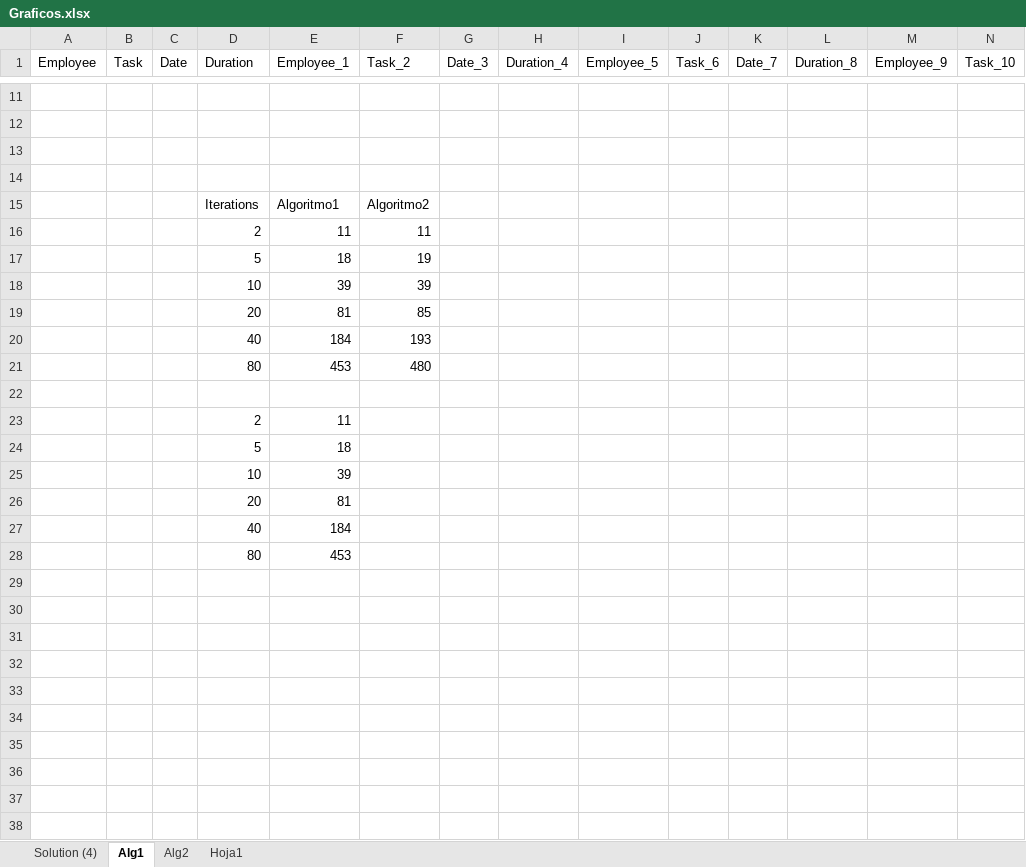
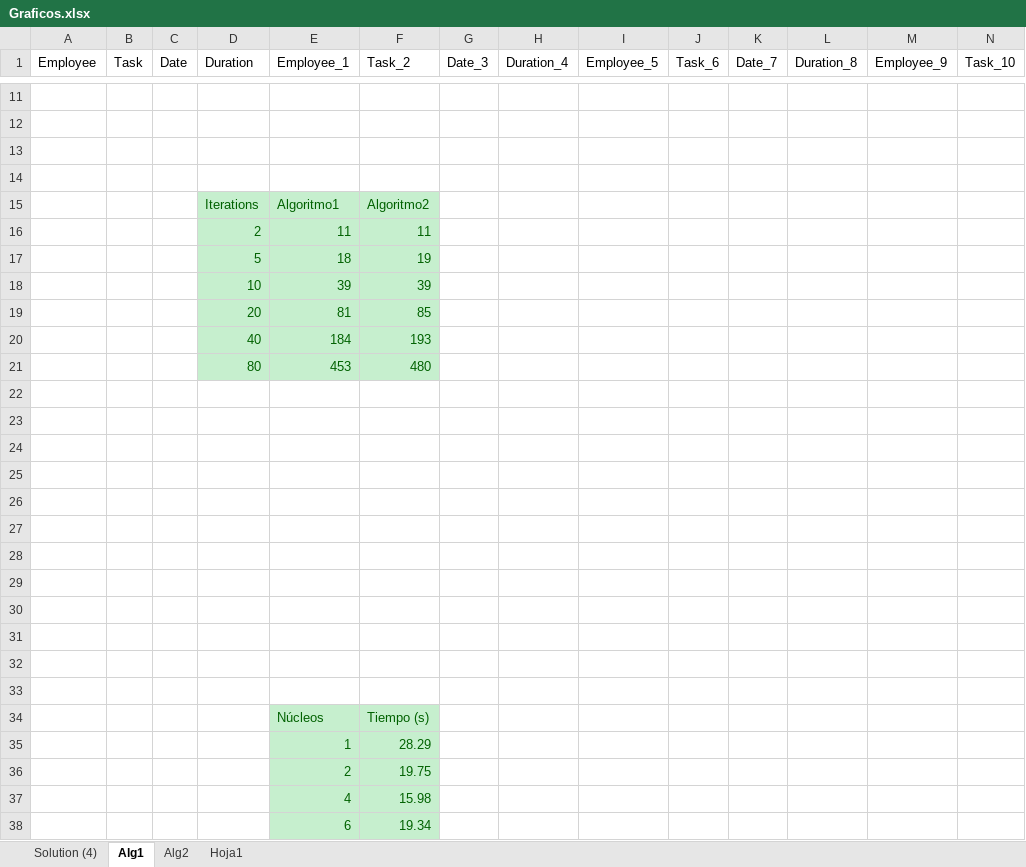
Before and after one commit to DigitalRodri/TFG, an Excel workbook: Concept-0/Graficos.xlsx, sheet Alg1, drawn as a sheet; only a part is shown, gaps mark what is left out; values as stored, in another font and other column widths than the file's, no borders; charts and pictures and table styles not drawn; rows hold the shown columns only; the diff names each change by its address in the sheet, - before the commit and + after, or states it on an @@ line.

```diff
--- a/Concept-0/Graficos.xlsx (sheet Alg1)
+++ b/Concept-0/Graficos.xlsx (sheet Alg1)
@@ D15:F21 fill: none → #C6EFCE, text colour: black → #006100 @@
-row 23:  |  |  | 2 | 11
+row 23: (empty)
-row 24:  |  |  | 5 | 18
+row 24: (empty)
-row 25:  |  |  | 10 | 39
+row 25: (empty)
-row 26:  |  |  | 20 | 81
+row 26: (empty)
-row 27:  |  |  | 40 | 184
+row 27: (empty)
-row 28:  |  |  | 80 | 453
+row 28: (empty)
+row 29: (empty)
+row 30: (empty)
+row 31: (empty)
+row 32: (empty)
+row 33: (empty)
+row 34:  |  |  |  | Núcleos | Tiempo (s)
+row 35:  |  |  |  | 1 | 28.29
+row 36:  |  |  |  | 2 | 19.75
+row 37:  |  |  |  | 4 | 15.98
+row 38:  |  |  |  | 6 | 19.34
```
Also changed, not shown: charts or pictures, 21 other files.
